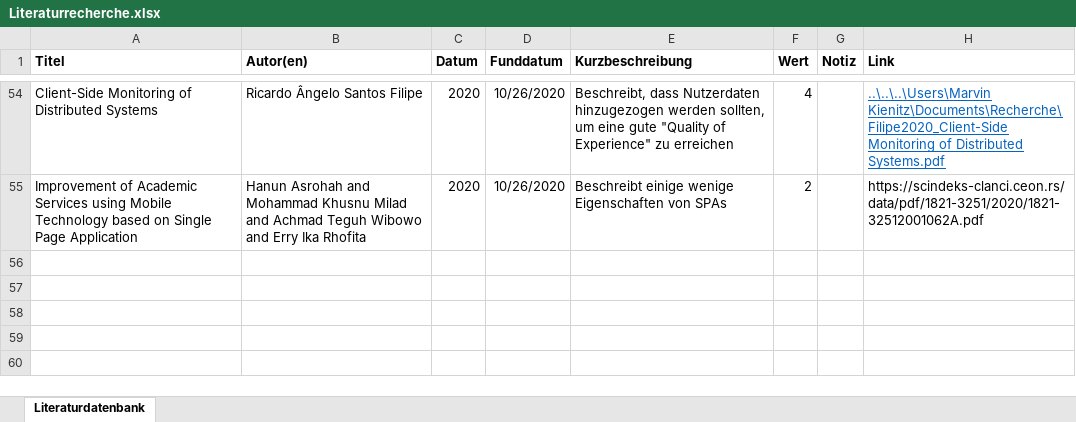
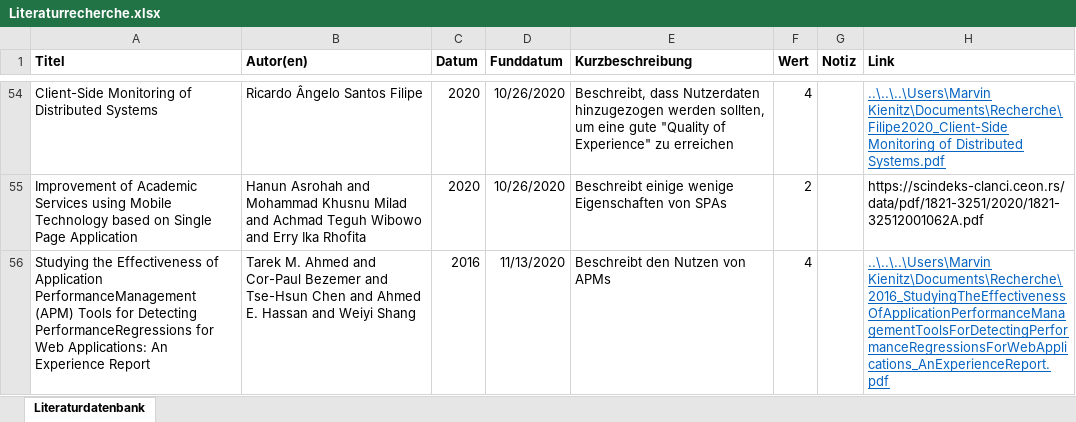
Before and after one commit to JapuDCret/bachelorarbeit, an Excel workbook: Literatur/Literaturrecherche.xlsx, sheet Literaturdatenbank, drawn as a sheet; only a part is shown, gaps mark what is left out; values as stored, in another font and other column widths than the file's, no borders; conditional formats not drawn; the diff names each change by its address in the sheet, - before the commit and + after, or states it on an @@ line.

```diff
--- a/Literatur/Literaturrecherche.xlsx (sheet Literaturdatenbank)
+++ b/Literatur/Literaturrecherche.xlsx (sheet Literaturdatenbank)
+row 56: Studying the Effectiveness of Application PerformanceManagement (APM) Tools for Detecting PerformanceRegressions for Web Applications: An Experience Report | Tarek M. Ahmed and Cor-Paul Bezemer and Tse-Hsun Chen and Ahmed E. Hassan and Weiyi Shang | 2016 | 11/13/2020 | Beschreibt den Nutzen von APMs | 4 |  | ..\..\..\Users\Marvin Kienitz\Documents\Recherche\2016_StudyingTheEffectivenessOfApplicationPerformanceManagementToolsForDetectingPerformanceRegressionsForWebApplications_AnExperienceReport.pdf
```
Also changed, not shown: 3 other files.
